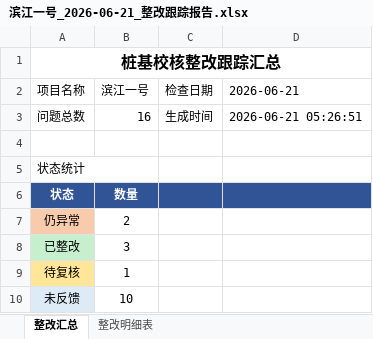
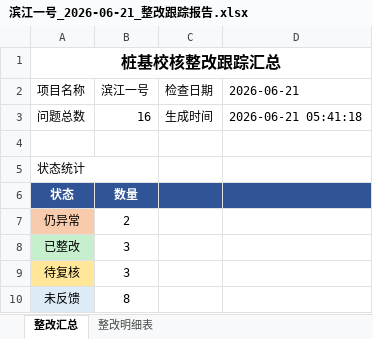
Before and after one commit to 27000-126543/021-341, an Excel workbook: reports/滨江一号_2026-06-21_交接包/整改反馈/滨江一号_2026-06-21_整改跟踪报告.xlsx, sheet 整改汇总, drawn as a sheet; values as stored, in another font and other column widths than the file's, no borders; the diff names each change by its address in the sheet, - before the commit and + after, or states it on an @@ line.

```diff
--- a/reports/滨江一号_2026-06-21_交接包/整改反馈/滨江一号_2026-06-21_整改跟踪报告.xlsx (sheet 整改汇总)
+++ b/reports/滨江一号_2026-06-21_交接包/整改反馈/滨江一号_2026-06-21_整改跟踪报告.xlsx (sheet 整改汇总)
-D3: 2026-06-21 05:26:51
+D3: 2026-06-21 05:41:18
-B9: 1
+B9: 3
-B10: 10
+B10: 8
```
Also changed, not shown: sheet 整改明细表, reports/滨江一号_2026-06-20_to_2026-06-21_多日复查.xlsx, reports/滨江一号_2026-06-20_交接包/滨江一号_2026-06-20_桩基校核报告.xlsx, 29 other files.
